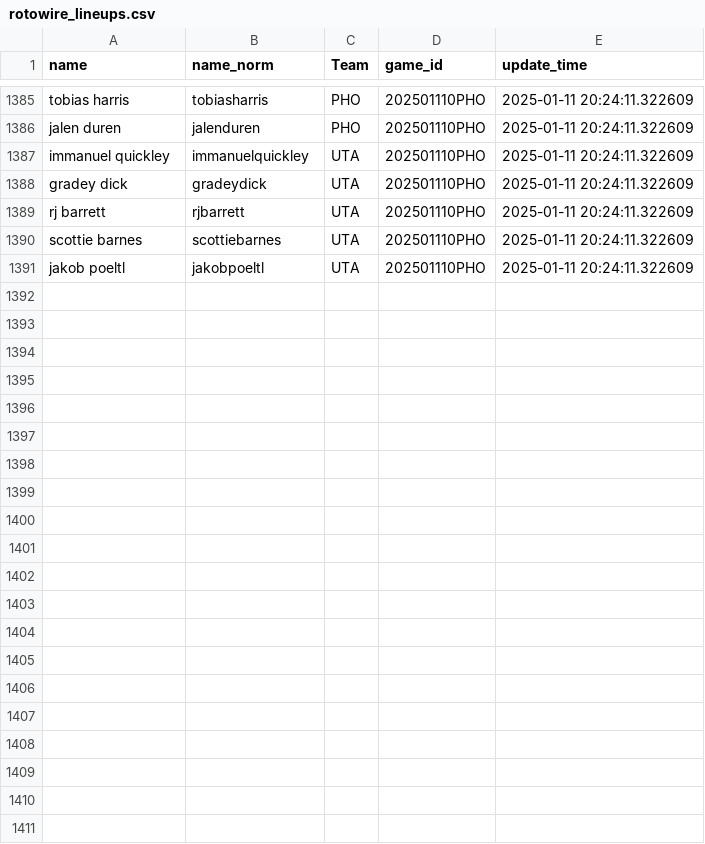
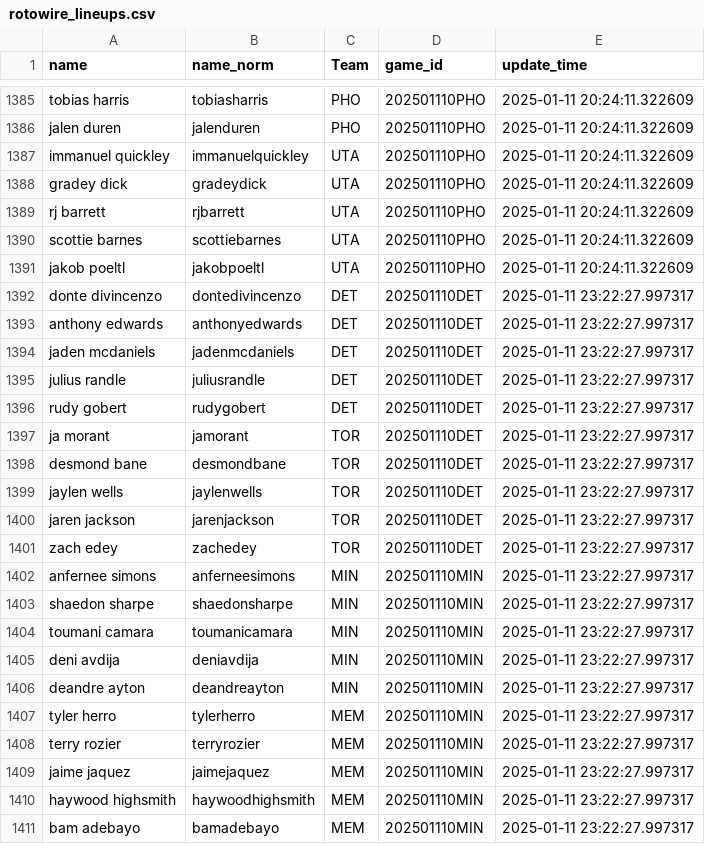
Before and after one commit to martinbog19/LeFirstBasket, a CSV file: data/rotowire_lineups.csv, drawn as a sheet; only a part is shown, gaps mark what is left out; the diff names each change by its address in the sheet, - before the commit and + after, or states it on an @@ line.

```diff
--- a/data/rotowire_lineups.csv
+++ b/data/rotowire_lineups.csv
+row 1392: donte divincenzo | dontedivincenzo | DET | 202501110DET | 2025-01-11 23:22:27.997317
+row 1393: anthony edwards | anthonyedwards | DET | 202501110DET | 2025-01-11 23:22:27.997317
+row 1394: jaden mcdaniels | jadenmcdaniels | DET | 202501110DET | 2025-01-11 23:22:27.997317
+row 1395: julius randle | juliusrandle | DET | 202501110DET | 2025-01-11 23:22:27.997317
+row 1396: rudy gobert | rudygobert | DET | 202501110DET | 2025-01-11 23:22:27.997317
+row 1397: ja morant | jamorant | TOR | 202501110DET | 2025-01-11 23:22:27.997317
+row 1398: desmond bane | desmondbane | TOR | 202501110DET | 2025-01-11 23:22:27.997317
+row 1399: jaylen wells | jaylenwells | TOR | 202501110DET | 2025-01-11 23:22:27.997317
+row 1400: jaren jackson | jarenjackson | TOR | 202501110DET | 2025-01-11 23:22:27.997317
+row 1401: zach edey | zachedey | TOR | 202501110DET | 2025-01-11 23:22:27.997317
+row 1402: anfernee simons | anferneesimons | MIN | 202501110MIN | 2025-01-11 23:22:27.997317
+row 1403: shaedon sharpe | shaedonsharpe | MIN | 202501110MIN | 2025-01-11 23:22:27.997317
+row 1404: toumani camara | toumanicamara | MIN | 202501110MIN | 2025-01-11 23:22:27.997317
+row 1405: deni avdija | deniavdija | MIN | 202501110MIN | 2025-01-11 23:22:27.997317
+row 1406: deandre ayton | deandreayton | MIN | 202501110MIN | 2025-01-11 23:22:27.997317
+row 1407: tyler herro | tylerherro | MEM | 202501110MIN | 2025-01-11 23:22:27.997317
+row 1408: terry rozier | terryrozier | MEM | 202501110MIN | 2025-01-11 23:22:27.997317
+row 1409: jaime jaquez | jaimejaquez | MEM | 202501110MIN | 2025-01-11 23:22:27.997317
+row 1410: haywood highsmith | haywoodhighsmith | MEM | 202501110MIN | 2025-01-11 23:22:27.997317
+row 1411: bam adebayo | bamadebayo | MEM | 202501110MIN | 2025-01-11 23:22:27.997317
```
Also changed, not shown: 1 other file.
